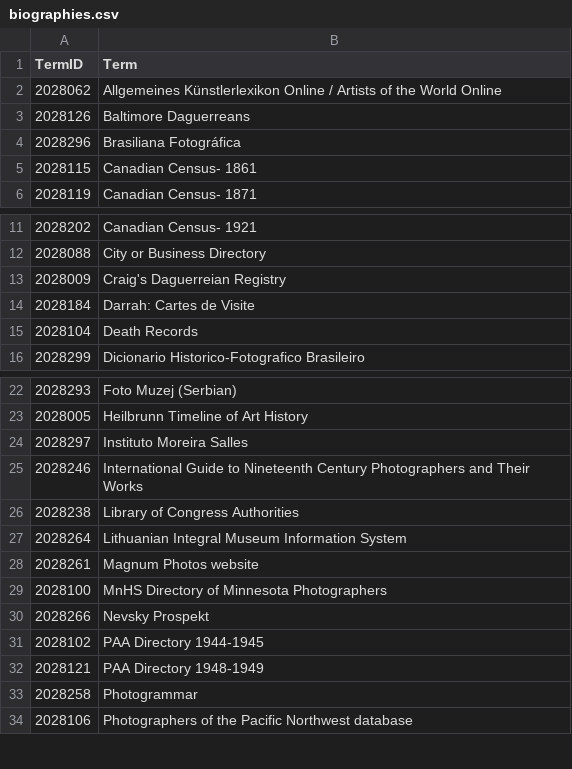
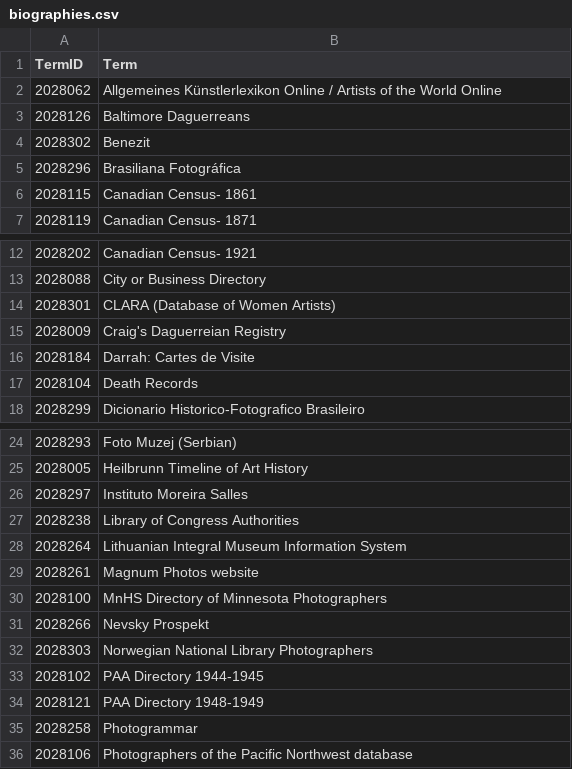
Before and after one commit to NYPL/pic-data, a CSV file: csv/biographies.csv, drawn as a sheet; only a part is shown, gaps mark what is left out; removed rows and columns are numbered as before the commit, all else as after; the diff names each change by its address in the sheet, - before the commit and + after, or states it on an @@ line.

```diff
--- a/csv/biographies.csv
+++ b/csv/biographies.csv
+row 4: 2028302 | Benezit
+row 14: 2028301 | CLARA (Database of Women Artists)
-row 25: 2028246 | International Guide to Nineteenth Century Photographers and Their Works
+row 32: 2028303 | Norwegian National Library Photographers
```
Also changed, not shown: csv/format.csv, csv/process.csv, 4 other files.
